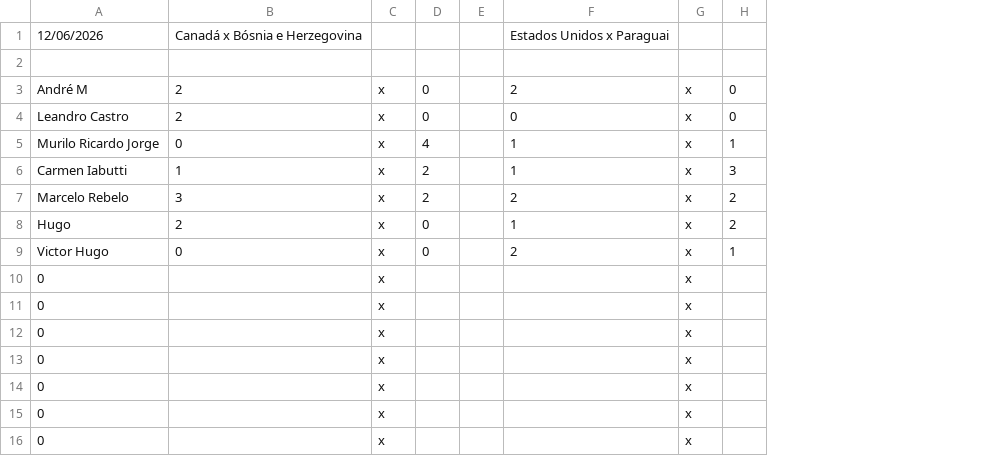
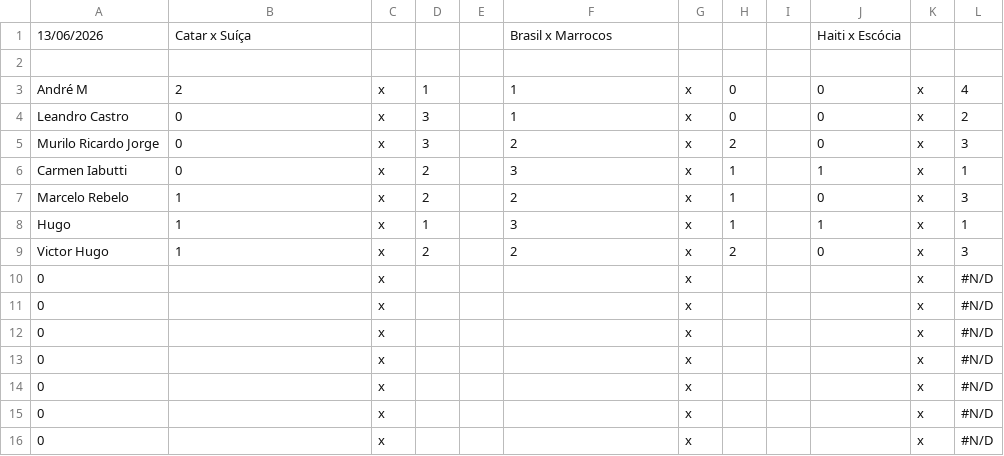
Before and after one commit to LeandroBCastro/bolaochsp, a CSV file: data/palpites.csv, drawn as a sheet; only a part is shown; removed rows and columns are numbered as before the commit, all else as after; the diff names each change by its address in the sheet, - before the commit and + after, or states it on an @@ line.

```diff
--- a/data/palpites.csv
+++ b/data/palpites.csv
+column I, empty
+column J, rows 3-9: 0 | 0 | 0 | 1 | 0 | 1 | 0
+column K, rows 3-16: all x
+column L, rows 3-16: 4 | 2 | 3 | 1 | 3 | 1 | 3 | #N/D | #N/D | #N/D | #N/D | #N/D | #N/D | #N/D
-row 1: 12/06/2026 | Canadá x Bósnia e Herzegovina |  |  |  | Estados Unidos x Paraguai
+row 1: 13/06/2026 | Catar x Suíça |  |  |  | Brasil x Marrocos |  |  |  | Haiti x Escócia
-D3: 0
+D3: 1
-F3: 2
+F3: 1
-B4: 2
+B4: 0
-D4: 0
+D4: 3
-F4: 0
+F4: 1
-D5: 4
+D5: 3
-F5: 1
+F5: 2
-H5: 1
+H5: 2
-B6: 1
+B6: 0
-F6: 1
+F6: 3
-H6: 3
+H6: 1
-B7: 3
+B7: 1
-H7:H8: 2
+H7:H8: 1
-B8: 2
+B8: 1
-D8: 0
+D8: 1
-F8: 1
+F8: 3
-B9: 0
+B9: 1
-D9: 0
+D9: 2
-H9: 1
+H9: 2
```
Also changed, not shown: data/classificacao.csv, data/ranking.csv, 1 other file.
